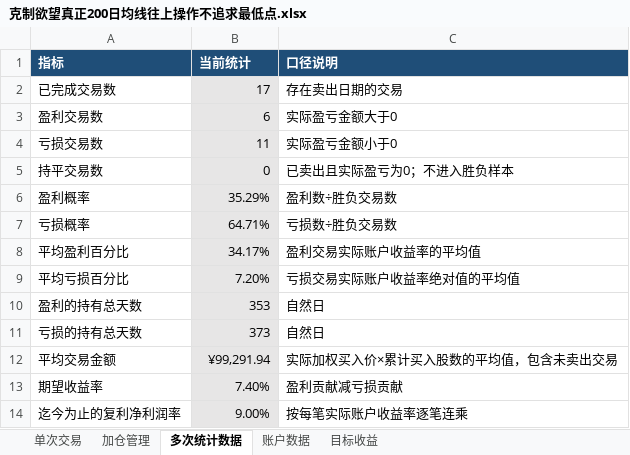
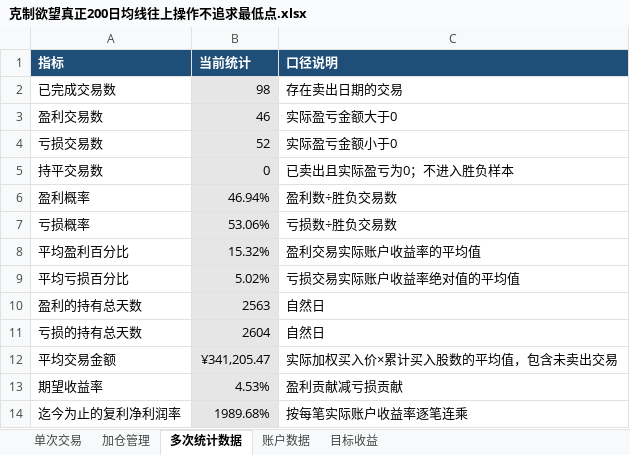
Before and after one commit to yooner/learn_socks, an Excel workbook: 克制欲望真正200日均线往上操作不追求最低点.xlsx, sheet 多次统计数据, drawn as a sheet; values as stored, in another font and other column widths than the file's, no borders; the diff names each change by its address in the sheet, - before the commit and + after, or states it on an @@ line.

```diff
--- a/克制欲望真正200日均线往上操作不追求最低点.xlsx (sheet 多次统计数据)
+++ b/克制欲望真正200日均线往上操作不追求最低点.xlsx (sheet 多次统计数据)
-B2 (当前统计): 17
+B2 (当前统计): 98
-B3 (当前统计): 6
+B3 (当前统计): 46
-B4 (当前统计): 11
+B4 (当前统计): 52
-B6 (当前统计): 35.29%
+B6 (当前统计): 46.94%
-B7 (当前统计): 64.71%
+B7 (当前统计): 53.06%
-B8 (当前统计): 34.17%
+B8 (当前统计): 15.32%
-B9 (当前统计): 7.20%
+B9 (当前统计): 5.02%
-B10 (当前统计): 353
+B10 (当前统计): 2563
-B11 (当前统计): 373
+B11 (当前统计): 2604
-B12 (当前统计): ¥99,291.94
+B12 (当前统计): ¥341,205.47
-B13 (当前统计): 7.40%
+B13 (当前统计): 4.53%
-B14 (当前统计): 9.00%
+B14 (当前统计): 1989.68%
```
Also changed, not shown: sheet 加仓管理, sheet 单次交易, sheet 账户数据, sheet 目标收益, 1 other file.
